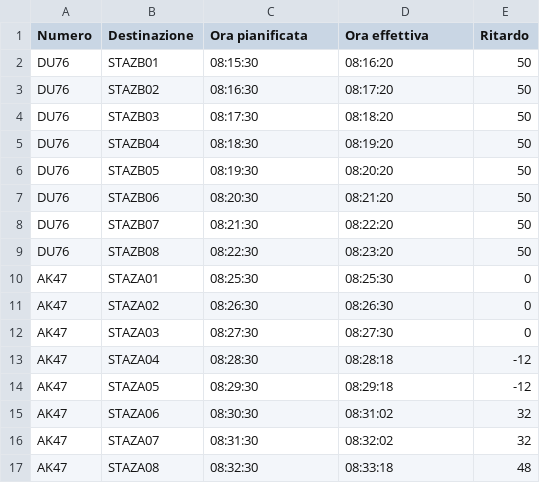
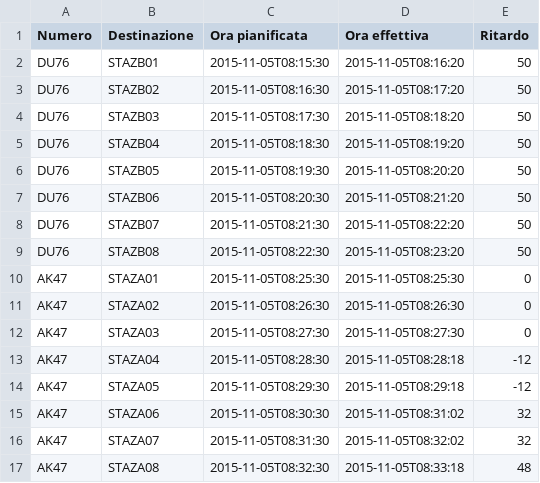
Before and after one commit to Sbaffinator98/esercizioTrenoLab, a CSV file: csv/ActualTRUE.csv, drawn as a sheet; only a part is shown; the diff covers the shown part only.

```diff
--- a/csv/ActualTRUE.csv
+++ b/csv/ActualTRUE.csv
@@ -1,17 +1,17 @@
 Numero,Destinazione,Ora pianificata,Ora effettiva,Ritardo
-DU76,STAZB01,08:15:30,08:16:20,50
-DU76,STAZB02,08:16:30,08:17:20,50
-DU76,STAZB03,08:17:30,08:18:20,50
-DU76,STAZB04,08:18:30,08:19:20,50
-DU76,STAZB05,08:19:30,08:20:20,50
-DU76,STAZB06,08:20:30,08:21:20,50
-DU76,STAZB07,08:21:30,08:22:20,50
-DU76,STAZB08,08:22:30,08:23:20,50
-AK47,STAZA01,08:25:30,08:25:30,0
-AK47,STAZA02,08:26:30,08:26:30,0
-AK47,STAZA03,08:27:30,08:27:30,0
-AK47,STAZA04,08:28:30,08:28:18,-12
-AK47,STAZA05,08:29:30,08:29:18,-12
-AK47,STAZA06,08:30:30,08:31:02,32
-AK47,STAZA07,08:31:30,08:32:02,32
-AK47,STAZA08,08:32:30,08:33:18,48
+DU76,STAZB01,2015-11-05T08:15:30,2015-11-05T08:16:20,50
+DU76,STAZB02,2015-11-05T08:16:30,2015-11-05T08:17:20,50
+DU76,STAZB03,2015-11-05T08:17:30,2015-11-05T08:18:20,50
+DU76,STAZB04,2015-11-05T08:18:30,2015-11-05T08:19:20,50
+DU76,STAZB05,2015-11-05T08:19:30,2015-11-05T08:20:20,50
+DU76,STAZB06,2015-11-05T08:20:30,2015-11-05T08:21:20,50
+DU76,STAZB07,2015-11-05T08:21:30,2015-11-05T08:22:20,50
+DU76,STAZB08,2015-11-05T08:22:30,2015-11-05T08:23:20,50
+AK47,STAZA01,2015-11-05T08:25:30,2015-11-05T08:25:30,0
+AK47,STAZA02,2015-11-05T08:26:30,2015-11-05T08:26:30,0
+AK47,STAZA03,2015-11-05T08:27:30,2015-11-05T08:27:30,0
+AK47,STAZA04,2015-11-05T08:28:30,2015-11-05T08:28:18,-12
+AK47,STAZA05,2015-11-05T08:29:30,2015-11-05T08:29:18,-12
+AK47,STAZA06,2015-11-05T08:30:30,2015-11-05T08:31:02,32
+AK47,STAZA07,2015-11-05T08:31:30,2015-11-05T08:32:02,32
+AK47,STAZA08,2015-11-05T08:32:30,2015-11-05T08:33:18,48
```
Also changed, not shown: 80 edited cells elsewhere in this file, csv/output.csv, 3 other files.
